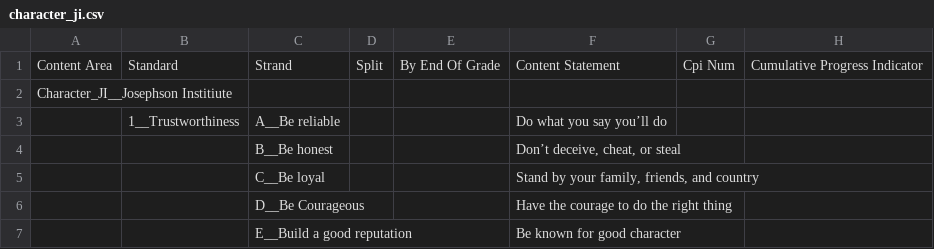
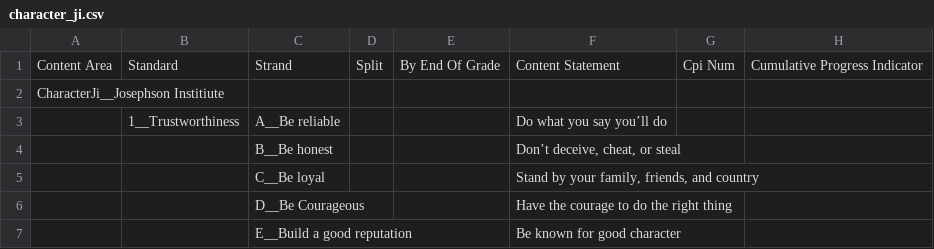
Before and after one commit to laquereric/LivingToLearn, a CSV file: data/character_ji.csv, drawn as a sheet; only a part is shown.

```diff
--- a/data/character_ji.csv
+++ b/data/character_ji.csv
@@ -1,3 +1,3 @@
 "Content Area","Standard","Strand","Split","By End Of Grade","Content Statement","Cpi Num","Cumulative Progress Indicator"
-"Character_JI__Josephson Institiute"," ",,,," ",,
+"CharacterJi__Josephson Institiute"," ",,,," ",,
 ,"1__Trustworthiness","A__Be reliable ",,,"Do what you say you’ll do",,
```
Also changed, not shown: data/nj_s21clc.csv, 7 other files.
